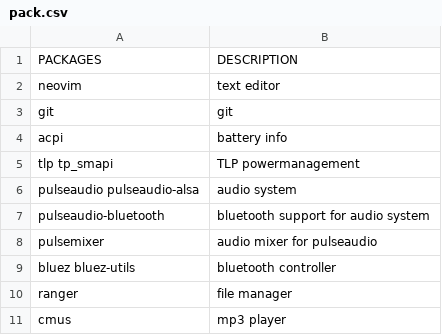
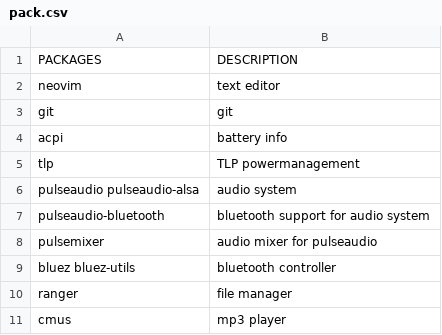
Before and after one commit to fhpraw/i3rice, a CSV file: pack.csv, drawn as a sheet; only a part is shown.

Commit message:
remove tp_smapi

```diff
--- a/pack.csv
+++ b/pack.csv
@@ -4,3 +4,3 @@ git,git
 acpi,battery info
-tlp tp_smapi,TLP powermanagement
+tlp,TLP powermanagement
 pulseaudio pulseaudio-alsa,audio system
```
